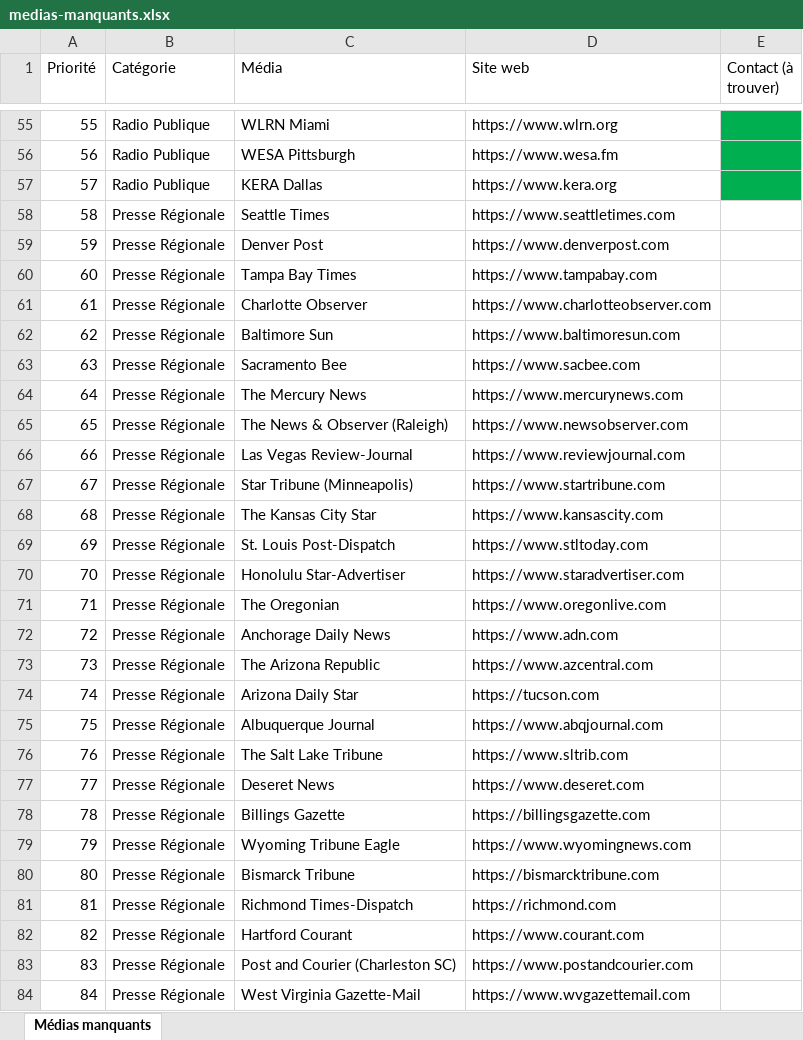
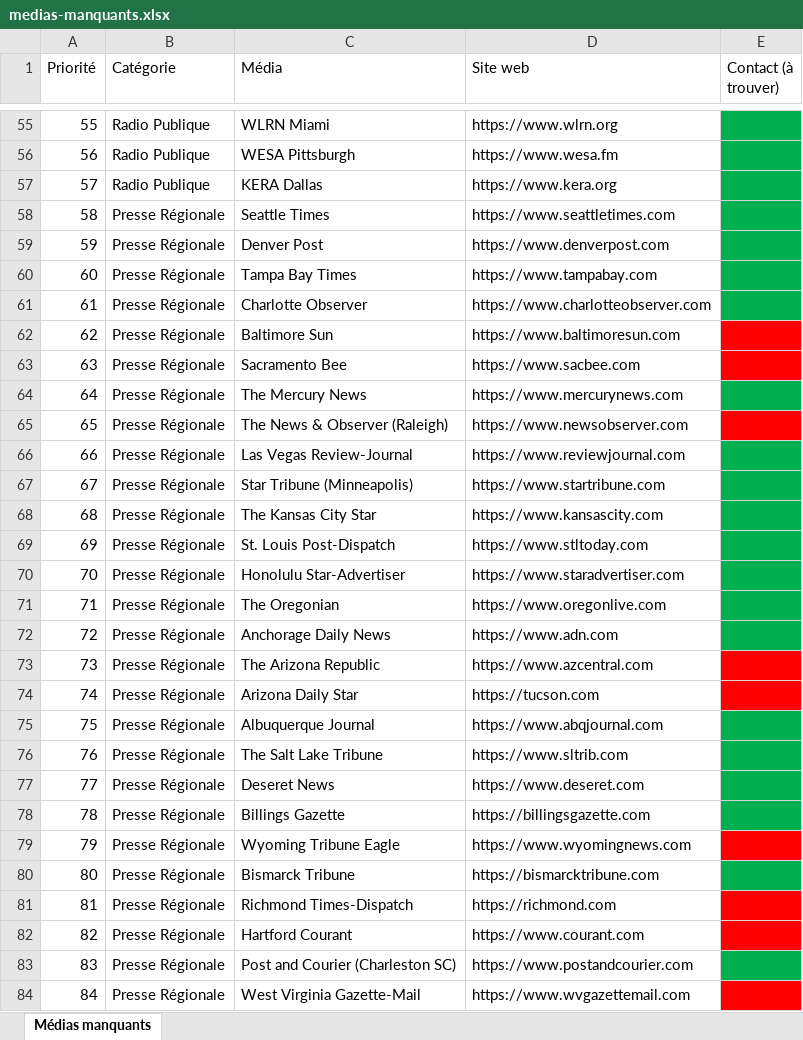
Before and after one commit to vince8574/eatSafe, an Excel workbook: scripts/output/medias-manquants.xlsx, sheet Médias manquants, drawn as a sheet; only a part is shown, gaps mark what is left out; values as stored, in another font and other column widths than the file's, no borders; the diff covers the shown part only; the diff names each change by its address in the sheet, - before the commit and + after, or states it on an @@ line.

```diff
--- a/scripts/output/medias-manquants.xlsx (sheet Médias manquants)
+++ b/scripts/output/medias-manquants.xlsx (sheet Médias manquants)
-E58:E61 fill: none
+E58:E61 fill: #00B050
-E62:E63 fill: none
+E62:E63 fill: #FF0000
-E64 fill: none
+E64 fill: #00B050
-E65 fill: none
+E65 fill: #FF0000
-E66:E72 fill: none
+E66:E72 fill: #00B050
-E73:E74 fill: none
+E73:E74 fill: #FF0000
-E75:E78 fill: none
+E75:E78 fill: #00B050
-E79 fill: none
+E79 fill: #FF0000
-E80 fill: none
+E80 fill: #00B050
-E81:E82 fill: none
+E81:E82 fill: #FF0000
-E83 fill: none
+E83 fill: #00B050
-E84 fill: none
+E84 fill: #FF0000
```
Also changed, not shown: cell formats elsewhere in this sheet, 6 other files.
